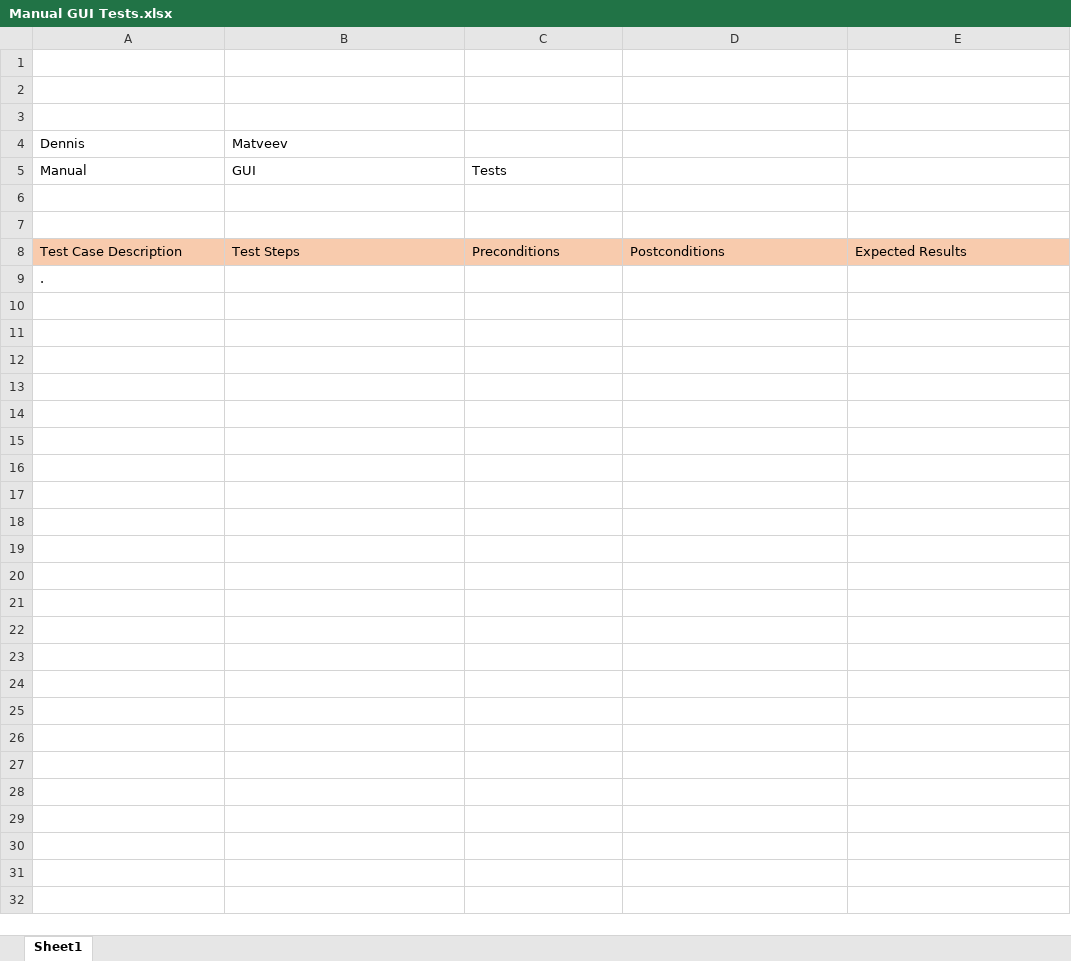
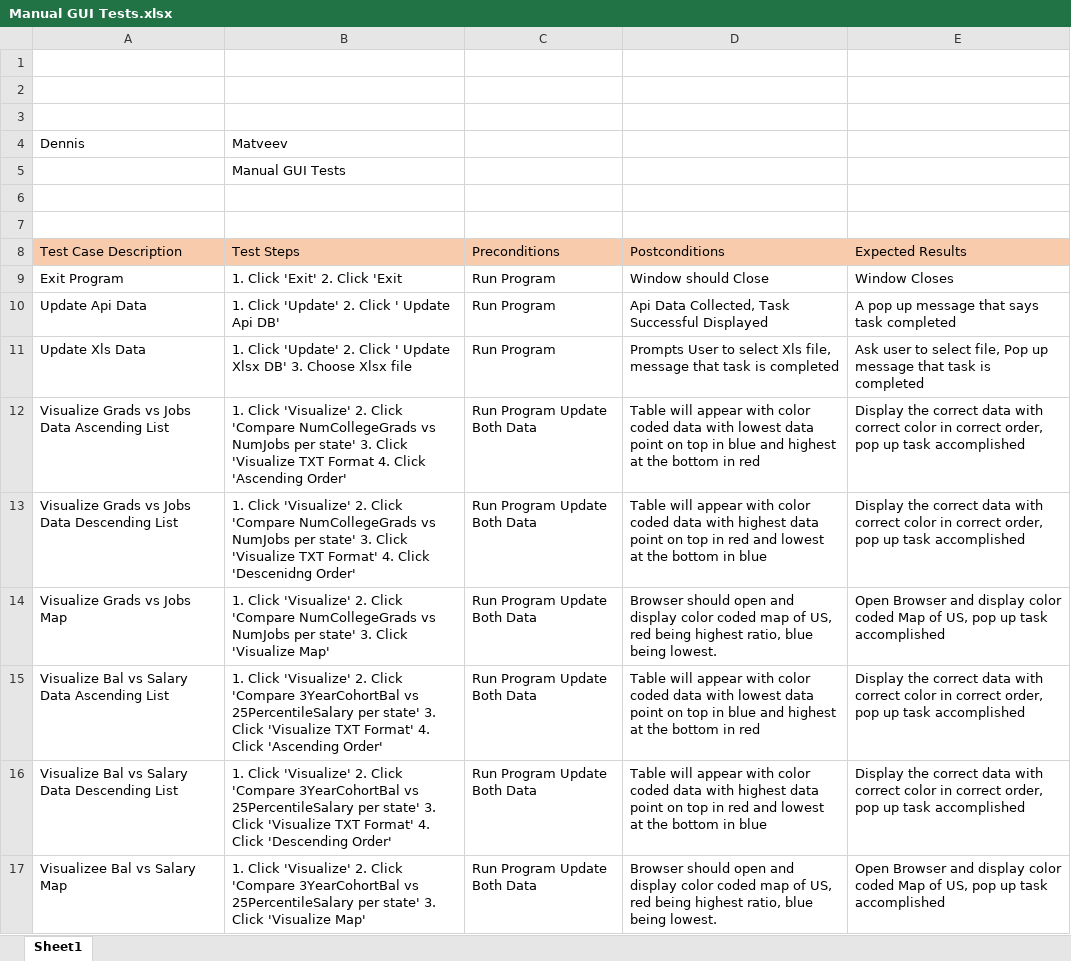
Before and after one commit to dennismatveev/DMatveevAPIProject, an Excel workbook: Manual GUI Tests.xlsx, sheet Sheet1, drawn as a sheet; values as stored, in another font and other column widths than the file's, no borders; removed rows and columns are numbered as before the commit, all else as after; the diff names each change by its address in the sheet, - before the commit and + after, or states it on an @@ line.

Commit message:
updated requirements.txt, and Manual GUI Tests.xlsx

```diff
--- a/Manual GUI Tests.xlsx (sheet Sheet1)
+++ b/Manual GUI Tests.xlsx (sheet Sheet1)
-row 5: Manual | GUI | Tests
+row 5:  | Manual GUI Tests
-row 9: .
+row 9: Exit Program | 1. Click 'Exit' 2. Click 'Exit | Run Program | Window should Close | Window Closes
+row 10: Update Api Data | 1. Click 'Update' 2. Click ' Update Api DB' | Run Program | Api Data Collected, Task Successful Displayed | A pop up message that says task completed
+row 11: Update Xls Data | 1. Click 'Update' 2. Click ' Update Xlsx DB' 3. Choose Xlsx file | Run Program | Prompts User to select Xls file, message that task is completed | Ask user to select file, Pop up message that task is completed
+row 12: Visualize Grads vs Jobs Data Ascending List | 1. Click 'Visualize' 2. Click 'Compare NumCollegeGrads vs NumJobs per state' 3. Click 'Visualize TXT Format 4. Click 'Ascending Order' | Run Program Update Both Data | Table will appear with color coded data with lowest data point on top in blue and highest at the bottom in red | Display the correct data with correct color in correct order, pop up task accomplished
+row 13: Visualize Grads vs Jobs Data Descending List | 1. Click 'Visualize' 2. Click 'Compare NumCollegeGrads vs NumJobs per state' 3. Click 'Visualize TXT Format' 4. Click 'Descenidng Order' | Run Program Update Both Data | Table will appear with color coded data with highest data point on top in red and lowest at the bottom in blue | Display the correct data with correct color in correct order, pop up task accomplished
+row 14: Visualize Grads vs Jobs Map | 1. Click 'Visualize' 2. Click 'Compare NumCollegeGrads vs NumJobs per state' 3. Click 'Visualize Map' | Run Program Update Both Data | Browser should open and display color coded map of US, red being highest ratio, blue being lowest. | Open Browser and display color coded Map of US, pop up task accomplished
+row 15: Visualize Bal vs Salary Data Ascending List | 1. Click 'Visualize' 2. Click 'Compare 3YearCohortBal vs 25PercentileSalary per state' 3. Click 'Visualize TXT Format' 4. Click 'Ascending Order' | Run Program Update Both Data | Table will appear with color coded data with lowest data point on top in blue and highest at the bottom in red | Display the correct data with correct color in correct order, pop up task accomplished
+row 16: Visualize Bal vs Salary Data Descending List | 1. Click 'Visualize' 2. Click 'Compare 3YearCohortBal vs 25PercentileSalary per state' 3. Click 'Visualize TXT Format' 4. Click 'Descending Order' | Run Program Update Both Data | Table will appear with color coded data with highest data point on top in red and lowest at the bottom in blue | Display the correct data with correct color in correct order, pop up task accomplished
+row 17: Visualizee Bal vs Salary Map | 1. Click 'Visualize' 2. Click 'Compare 3YearCohortBal vs 25PercentileSalary per state' 3. Click 'Visualize Map' | Run Program Update Both Data | Browser should open and display color coded map of US, red being highest ratio, blue being lowest. | Open Browser and display color coded Map of US, pop up task accomplished
```
Also changed, not shown: 2 other files.
